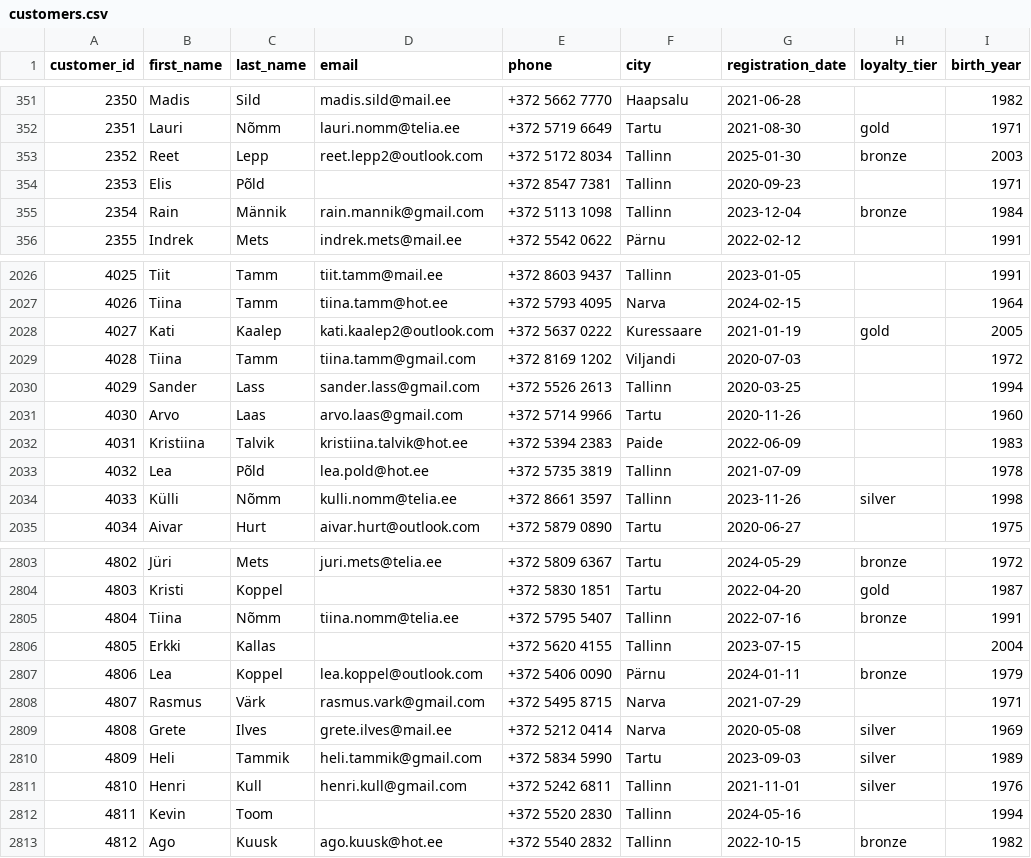
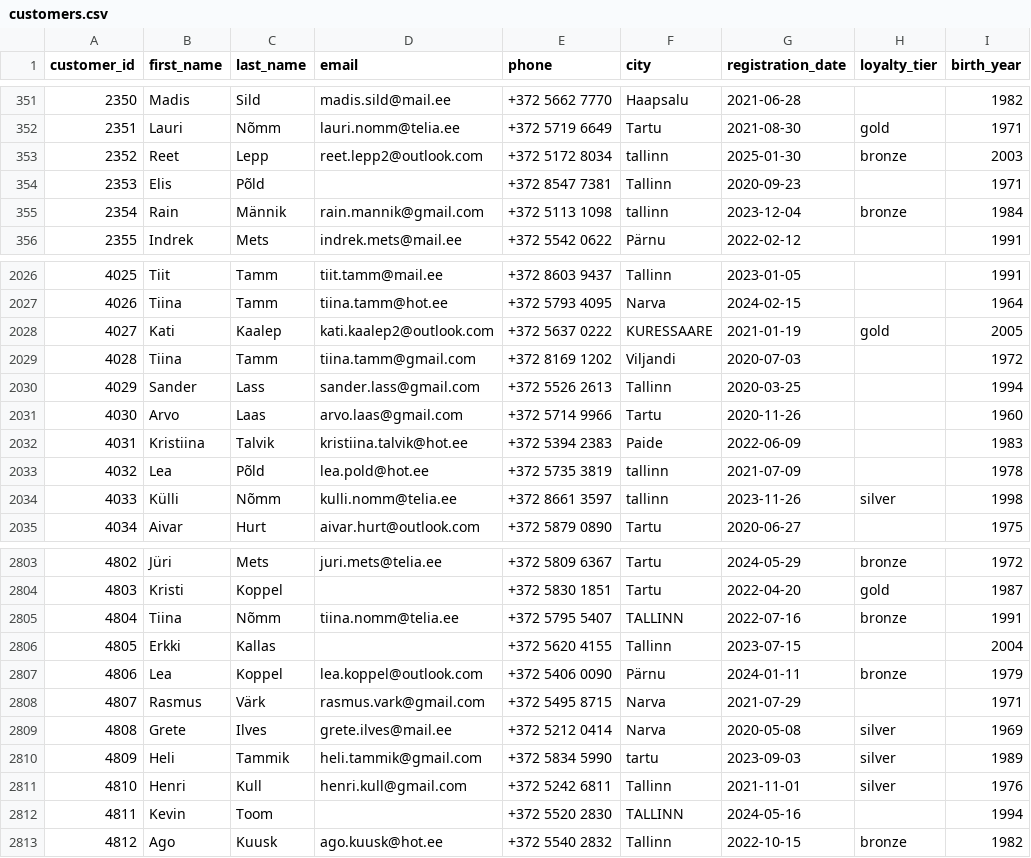
Before and after one commit to Eike-m/daca-portfolio, a CSV file: portfolio/week-7/individual/customers.csv, drawn as a sheet; only a part is shown, gaps mark what is left out; the diff covers the shown part only.

```diff
--- a/portfolio/week-7/individual/customers.csv
+++ b/portfolio/week-7/individual/customers.csv
@@ -352,5 +352,5 @@ customer_id,first_name,last_name,email,phone,city,registration_date,loyalty_tier
 2351,Lauri,Nõmm,lauri.nomm@telia.ee,+372 5719 6649,Tartu,2021-08-30,gold,1971
-2352,Reet,Lepp,reet.lepp2@outlook.com,+372 5172 8034,Tallinn,2025-01-30,bronze,2003
+2352,Reet,Lepp,reet.lepp2@outlook.com,+372 5172 8034,tallinn,2025-01-30,bronze,2003
 2353,Elis,Põld,,+372 8547 7381,Tallinn,2020-09-23,,1971
-2354,Rain,Männik,rain.mannik@gmail.com,+372 5113 1098,Tallinn,2023-12-04,bronze,1984
+2354,Rain,Männik,rain.mannik@gmail.com,+372 5113 1098,tallinn,2023-12-04,bronze,1984
 2355,Indrek,Mets,indrek.mets@mail.ee,+372 5542 0622,Pärnu,2022-02-12,,1991
@@ -2028,2 +2028,2 @@ customer_id,first_name,last_name,email,phone,city,registration_date,loyalty_tier
-4027,Kati,Kaalep,kati.kaalep2@outlook.com,+372 5637 0222,Kuressaare,2021-01-19,gold,2005
+4027,Kati,Kaalep,kati.kaalep2@outlook.com,+372 5637 0222,KURESSAARE,2021-01-19,gold,2005
 4028,Tiina,Tamm,tiina.tamm@gmail.com,+372 8169 1202,Viljandi,2020-07-03,,1972
@@ -2032,4 +2032,4 @@ customer_id,first_name,last_name,email,phone,city,registration_date,loyalty_tier
 4031,Kristiina,Talvik,kristiina.talvik@hot.ee,+372 5394 2383,Paide,2022-06-09,,1983
-4032,Lea,Põld,lea.pold@hot.ee,+372 5735 3819,Tallinn,2021-07-09,,1978
-4033,Külli,Nõmm,kulli.nomm@telia.ee,+372 8661 3597,Tallinn,2023-11-26,silver,1998
+4032,Lea,Põld,lea.pold@hot.ee,+372 5735 3819,tallinn,2021-07-09,,1978
+4033,Külli,Nõmm,kulli.nomm@telia.ee,+372 8661 3597,tallinn,2023-11-26,silver,1998
 4034,Aivar,Hurt,aivar.hurt@outlook.com,+372 5879 0890,Tartu,2020-06-27,,1975
@@ -2804,3 +2804,3 @@ customer_id,first_name,last_name,email,phone,city,registration_date,loyalty_tier
 4803,Kristi,Koppel,,+372 5830 1851,Tartu,2022-04-20,gold,1987
-4804,Tiina,Nõmm,tiina.nomm@telia.ee,+372 5795 5407,Tallinn,2022-07-16,bronze,1991
+4804,Tiina,Nõmm,tiina.nomm@telia.ee,+372 5795 5407,TALLINN,2022-07-16,bronze,1991
 4805,Erkki,Kallas,,+372 5620 4155,Tallinn,2023-07-15,,2004
@@ -2809,5 +2809,5 @@ customer_id,first_name,last_name,email,phone,city,registration_date,loyalty_tier
 4808,Grete,Ilves,grete.ilves@mail.ee,+372 5212 0414,Narva,2020-05-08,silver,1969
-4809,Heli,Tammik,heli.tammik@gmail.com,+372 5834 5990,Tartu,2023-09-03,silver,1989
+4809,Heli,Tammik,heli.tammik@gmail.com,+372 5834 5990,tartu,2023-09-03,silver,1989
 4810,Henri,Kull,henri.kull@gmail.com,+372 5242 6811,Tallinn,2021-11-01,silver,1976
-4811,Kevin,Toom,,+372 5520 2830,Tallinn,2024-05-16,,1994
+4811,Kevin,Toom,,+372 5520 2830,TALLINN,2024-05-16,,1994
 4812,Ago,Kuusk,ago.kuusk@hot.ee,+372 5540 2832,Tallinn,2022-10-15,bronze,1982
```
Also changed, not shown: 127 edited cells elsewhere in this file, portfolio/week-7/team/customers.csv, 15 other files.
